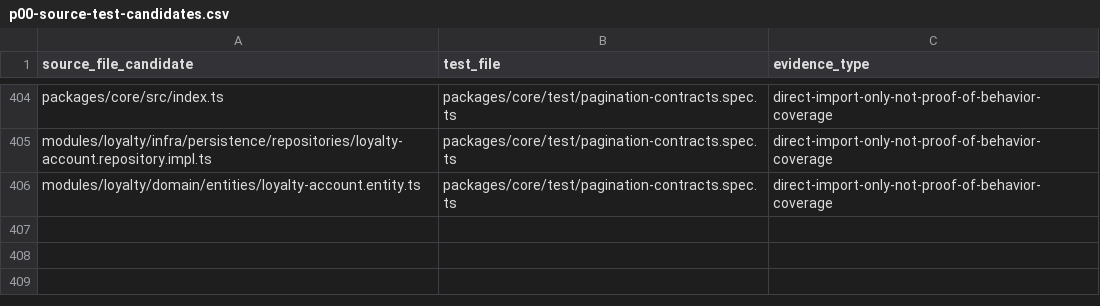
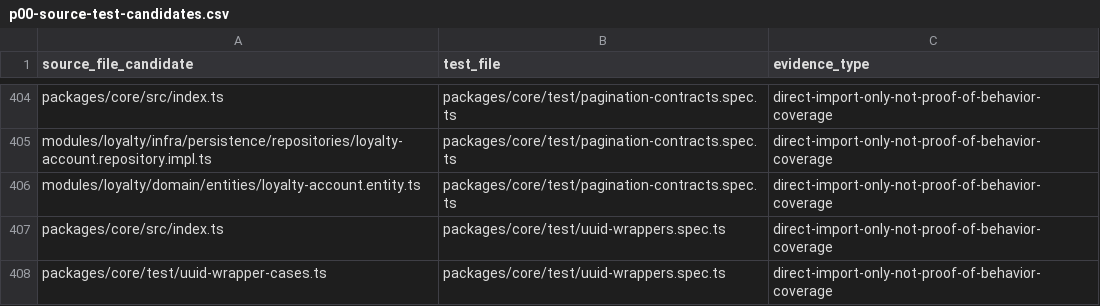
Before and after one commit to Tasheen2002/Enterprise-level-E-Commerce-application, a CSV file: docs/reviews/p00-source-test-candidates.csv, drawn as a sheet; only a part is shown, gaps mark what is left out; the diff names each change by its address in the sheet, - before the commit and + after, or states it on an @@ line.

```diff
--- a/docs/reviews/p00-source-test-candidates.csv
+++ b/docs/reviews/p00-source-test-candidates.csv
+row 407: packages/core/src/index.ts | packages/core/test/uuid-wrappers.spec.ts | direct-import-only-not-proof-of-behavior-coverage
+row 408: packages/core/test/uuid-wrapper-cases.ts | packages/core/test/uuid-wrappers.spec.ts | direct-import-only-not-proof-of-behavior-coverage
```
Also changed, not shown: docs/reviews/backend-audit-test-matrix.csv, docs/reviews/p00-test-register.csv, 54 other files.
